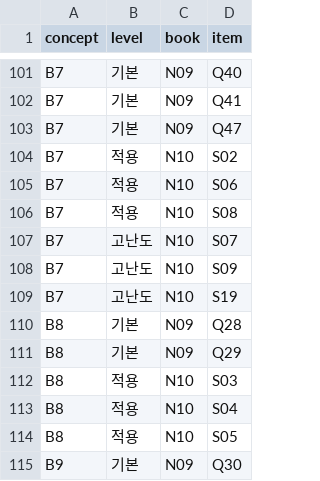
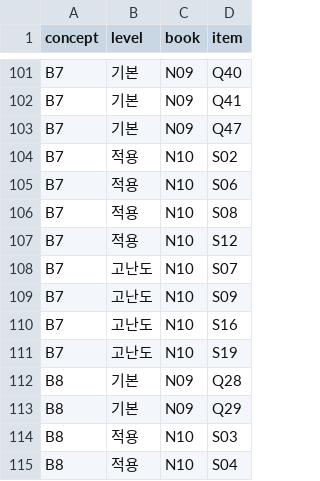
Before and after one commit to chanheep1003-tech/ARC-System, a CSV file: works/CORE_ALL/CORE_ALL_LINK_INDEX.csv, drawn as a sheet; only a part is shown, gaps mark what is left out; the shorter side is filled out with more unchanged rows; the diff names each change by its address in the sheet, - before the commit and + after, or states it on an @@ line.

```diff
--- a/works/CORE_ALL/CORE_ALL_LINK_INDEX.csv
+++ b/works/CORE_ALL/CORE_ALL_LINK_INDEX.csv
+row 107: B7 | 적용 | N10 | S12
+row 110: B7 | 고난도 | N10 | S16
```
Also changed, not shown: 12 other files.
